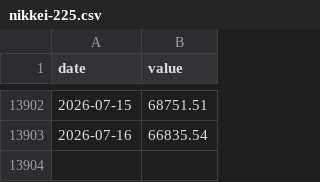
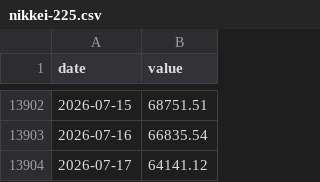
Before and after one commit to raylia529/market-indicators-dashboard, a CSV file: data/nikkei-225.csv, drawn as a sheet; only a part is shown, gaps mark what is left out; the diff names each change by its address in the sheet, - before the commit and + after, or states it on an @@ line.

Commit message:
Refresh data and simplify status reporting

```diff
--- a/data/nikkei-225.csv
+++ b/data/nikkei-225.csv
+row 13904: 2026-07-17 | 64141.12
```
Also changed, not shown: data/advance-decline-line.csv, data/japan-10y-minus-2y-spread.csv, 22 other files.
